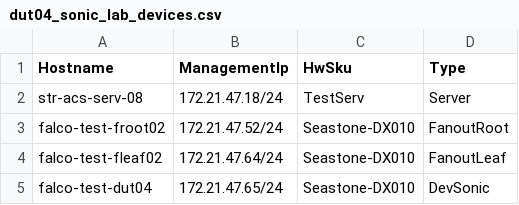
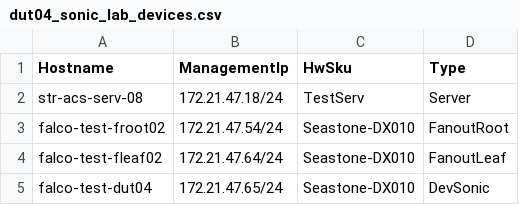
Before and after one commit to samaity/sonic-mgmt, a CSV file: ansible/linkedin/dut04_sonic_lab_devices.csv, drawn as a sheet.

Commit message:
[TESTBED 2] Updated all inventory files format for dut04,open19flex and server8 setup to yaml due to upstream changes
Signed-off-by: Sangita Maity <samaity@linkedin.com>

                    RB=2276387
                    G=lnos-reviewers
                    R=pchaudhary,pmao,samaity,zxu,vapatil
                    A=vapatil

```diff
--- a/ansible/linkedin/dut04_sonic_lab_devices.csv
+++ b/ansible/linkedin/dut04_sonic_lab_devices.csv
@@ -2,3 +2,3 @@ Hostname,ManagementIp,HwSku,Type
 str-acs-serv-08,172.21.47.18/24,TestServ,Server
-falco-test-froot02,172.21.47.52/24,Seastone-DX010,FanoutRoot
+falco-test-froot02,172.21.47.54/24,Seastone-DX010,FanoutRoot
 falco-test-fleaf02,172.21.47.64/24,Seastone-DX010,FanoutLeaf
```
Also changed, not shown: 7 other files.
